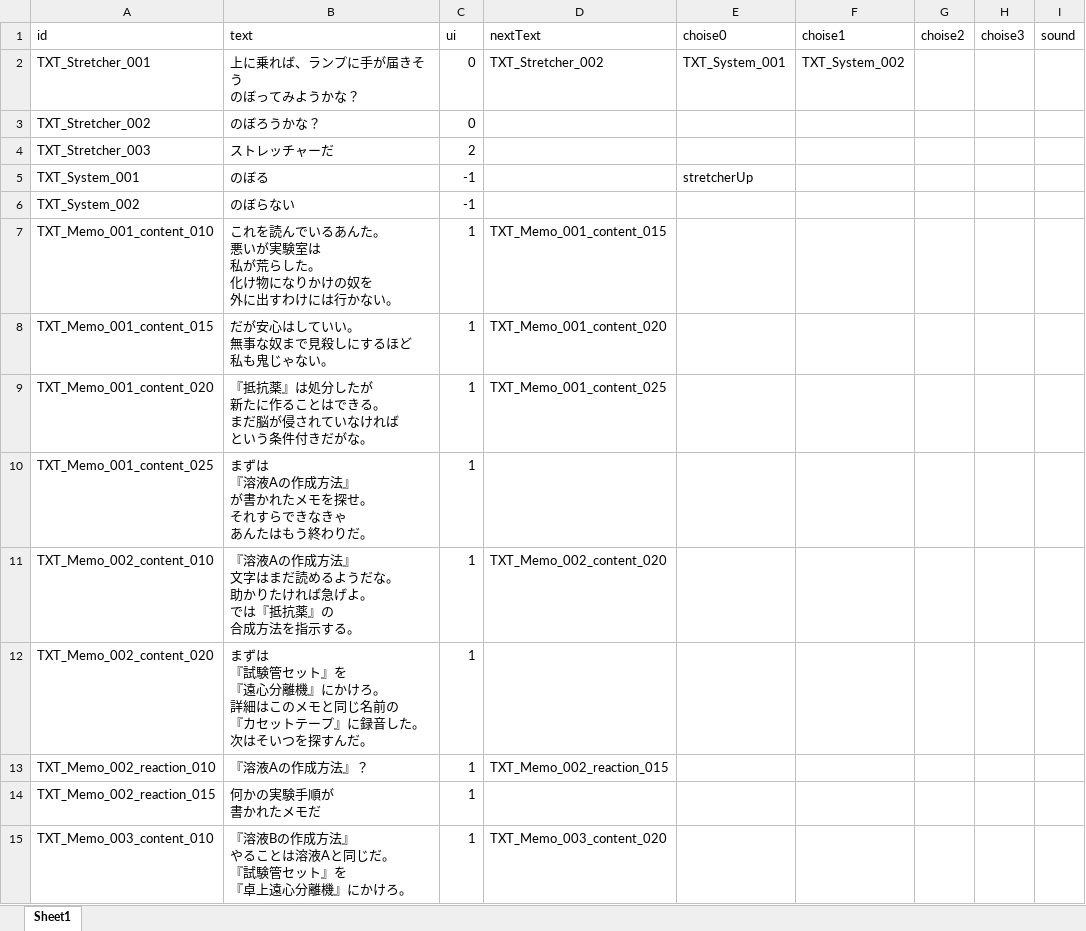
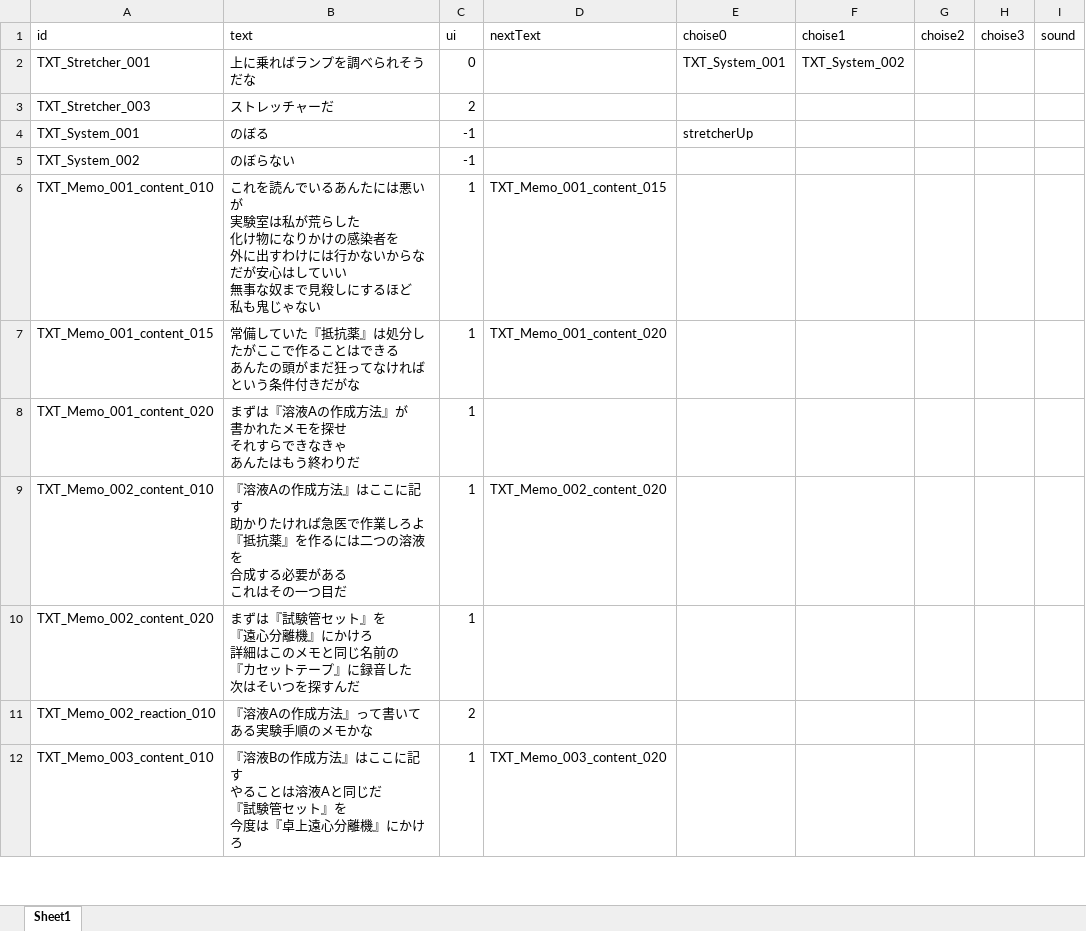
Before and after one commit to project-lavender/lavender, an Excel workbook: Assets/Tables/DT_Text.xlsx, sheet Sheet1, drawn as a sheet; only a part is shown; values as stored, in another font and other column widths than the file's, no borders; removed rows and columns are numbered as before the commit, all else as after; ↵ is a line break in a cell; the diff covers the shown part only; the diff names each change by its address in the sheet, - before the commit and + after, or states it on an @@ line.

```diff
--- a/Assets/Tables/DT_Text.xlsx (sheet Sheet1)
+++ b/Assets/Tables/DT_Text.xlsx (sheet Sheet1)
-B2 (text): 上に乗れば、ランプに手が届きそう ↵ のぼってみようかな？
+B2 (text): 上に乗ればランプを調べられそうだな
-D2 (nextText): TXT_Stretcher_002
+D2 (nextText): (empty)
-row 3: TXT_Stretcher_002 | のぼろうかな？ | 0
-B6 (text): …るあんた。 ↵ 悪いが実験室は ↵ 私が荒らした。 ↵ 化け物になりかけの奴を ↵ 外に出すわけには行かない。
+B6 (text): …るあんたには悪いが ↵ 実験室は私が荒らした ↵ 化け物になりかけの感染者を ↵ 外に出すわけには行かないからな ↵ だが安心はしていい ↵ 無事な奴まで見殺しにするほど ↵ 私も鬼じゃない
-B7 (text): だが安心はしていい。 ↵ 無事な奴まで見殺しにするほど ↵ 私も鬼じゃない。
+B7 (text): 常備していた『抵抗薬』は処分したがここで作ることはできる ↵ あんたの頭がまだ狂ってなければ ↵ という条件付きだがな
-B8 (text): 『抵抗薬』は処分したが ↵ 新たに作ることはできる。 ↵ まだ脳が侵されていなければ ↵ という条件付きだがな。
+B8 (text): まずは『溶液Aの作成方法』が ↵ 書かれたメモを探せ ↵ それすらできなきゃ ↵ あんたはもう終わりだ
-D8 (nextText): TXT_Memo_001_content_025
+D8 (nextText): (empty)
-row 10: TXT_Memo_001_content_025 | まずは ↵ 『溶液Aの作成方法』 ↵ が書かれたメモを探せ。 ↵ それすらできなきゃ ↵ あんたはもう終わりだ。 | 1
-B9 (text): …成方法』 ↵ 文字はまだ読めるようだな。 ↵ 助かりたければ急げよ。 ↵ では『抵抗薬』の ↵ 合成方法を指示する。
+B9 (text): …成方法』はここに記す ↵ 助かりたければ急医で作業しろよ ↵ 『抵抗薬』を作るには二つの溶液を ↵ 合成する必要がある ↵ これはその一つ目だ
-B10 (text): まずは ↵ 『試験管セット』を ↵ 『遠心分離機』にかけろ。 ↵ 詳細はこのメモと同じ名前の ↵ 『カセットテープ』に録音した。 ↵ 次はそいつを探すんだ。
+B10 (text): まずは『試験管セット』を ↵ 『遠心分離機』にかけろ ↵ 詳細はこのメモと同じ名前の ↵ 『カセットテープ』に録音した ↵ 次はそいつを探すんだ
-B11 (text): 『溶液Aの作成方法』？
+B11 (text): 『溶液Aの作成方法』って書いてある実験手順のメモかな
-C11 (ui): 1
+C11 (ui): 2
-D11 (nextText): TXT_Memo_002_reaction_015
+D11 (nextText): (empty)
-row 14: TXT_Memo_002_reaction_015 | 何かの実験手順が ↵ 書かれたメモだ | 1
-B12 (text): …成方法』 ↵ やることは溶液Aと同じだ。 ↵ 『試験管セット』を ↵ 『卓上遠心分離機』にかけろ。
+B12 (text): …成方法』はここに記す ↵ やることは溶液Aと同じだ ↵ 『試験管セット』を ↵ 今度は『卓上遠心分離機』にかけろ
```
Also changed, not shown: 1 added row, 39 removed rows and 103 edited cells elsewhere in this sheet, Assets/Tables/DT_Frag.xlsx, Assets/Tables/DT_Gimicks.xlsx, 11 other files.
